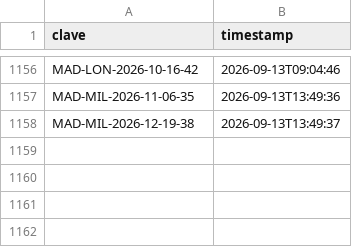
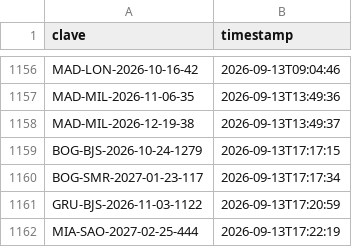
Before and after one commit to Felipebarv25/app-vuelos, a CSV file: datos/alertas_enviadas.csv, drawn as a sheet; only a part is shown, gaps mark what is left out.

```diff
--- a/datos/alertas_enviadas.csv
+++ b/datos/alertas_enviadas.csv
@@ -1158 +1158,5 @@ MAD-MIL-2026-11-06-35,2026-09-13T13:49:36
 MAD-MIL-2026-12-19-38,2026-09-13T13:49:37
+BOG-BJS-2026-10-24-1279,2026-09-13T17:17:15
+BOG-SMR-2027-01-23-117,2026-09-13T17:17:34
+GRU-BJS-2026-11-03-1122,2026-09-13T17:20:59
+MIA-SAO-2027-02-25-444,2026-09-13T17:22:19
```
Also changed, not shown: 2 other files.
